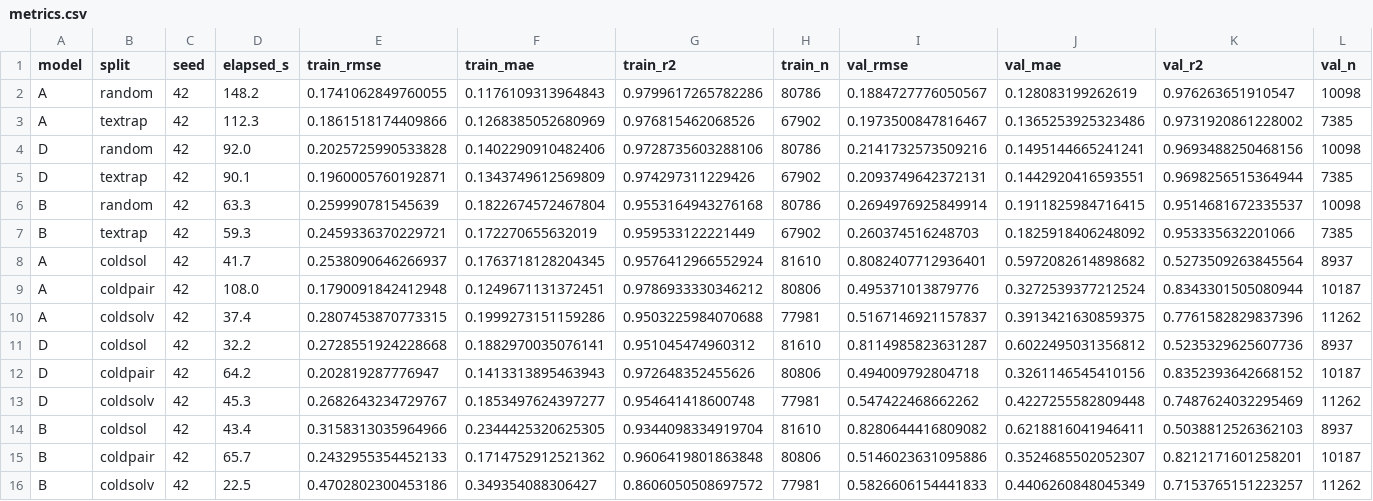
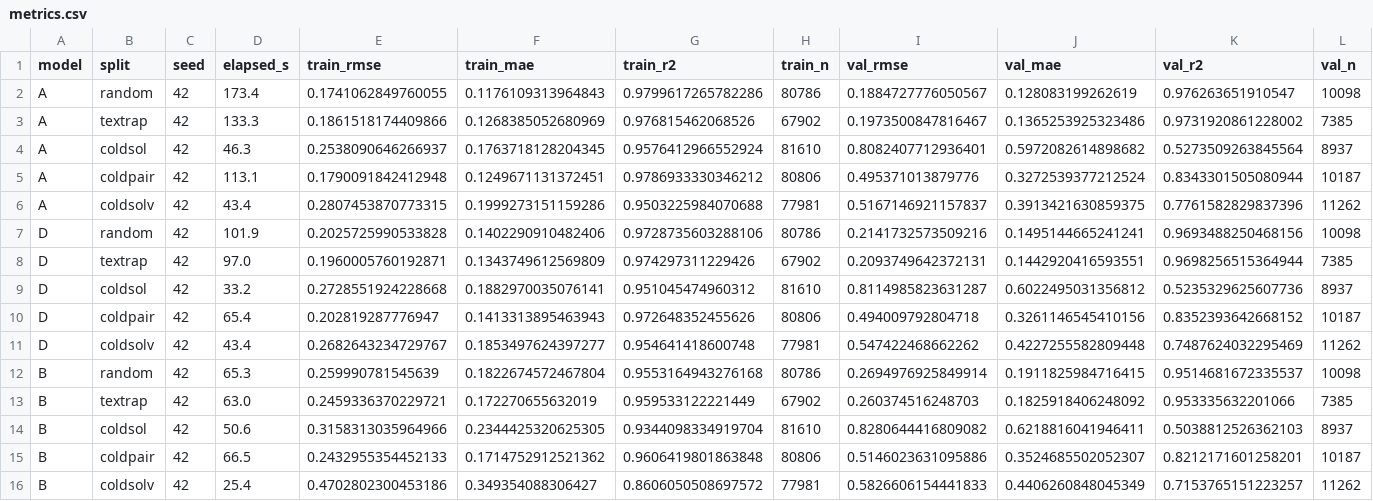
Before and after one commit to Sg182/ML_Projects, a CSV file: BigSolDB-T/results/metrics.csv, drawn as a sheet; only a part is shown; removed rows and columns are numbered as before the commit, all else as after; rows hold the shown columns only; the diff names each change by its address in the sheet, - before the commit and + after, or states it on an @@ line.

Commit message:
added the dataset

```diff
--- a/BigSolDB-T/results/metrics.csv
+++ b/BigSolDB-T/results/metrics.csv
-D2 (elapsed_s): 148.2
+D2 (elapsed_s): 173.4
-D3 (elapsed_s): 112.3
+D3 (elapsed_s): 133.3
-row 4: D | random | 42 | 92.0 | 0.2025725990533828 | 0.1402290910482406 | 0.9728735603288106 | 80786 | 0.2141732573509216 | 0.1495144665241241 | 0.9693488250468156 | 10098
-row 5: D | textrap | 42 | 90.1 | 0.1960005760192871 | 0.1343749612569809 | 0.974297311229426 | 67902 | 0.2093749642372131 | 0.1442920416593551 | 0.9698256515364944 | 7385
-row 6: B | random | 42 | 63.3 | 0.259990781545639 | 0.1822674572467804 | 0.9553164943276168 | 80786 | 0.2694976925849914 | 0.1911825984716415 | 0.9514681672335537 | 10098
-row 7: B | textrap | 42 | 59.3 | 0.2459336370229721 | 0.172270655632019 | 0.959533122221449 | 67902 | 0.260374516248703 | 0.1825918406248092 | 0.953335632201066 | 7385
-D4 (elapsed_s): 41.7
+D4 (elapsed_s): 46.3
-D5 (elapsed_s): 108.0
+D5 (elapsed_s): 113.1
-D6 (elapsed_s): 37.4
+D6 (elapsed_s): 43.4
+row 7: D | random | 42 | 101.9 | 0.2025725990533828 | 0.1402290910482406 | 0.9728735603288106 | 80786 | 0.2141732573509216 | 0.1495144665241241 | 0.9693488250468156 | 10098
+row 8: D | textrap | 42 | 97.0 | 0.1960005760192871 | 0.1343749612569809 | 0.974297311229426 | 67902 | 0.2093749642372131 | 0.1442920416593551 | 0.9698256515364944 | 7385
-D9 (elapsed_s): 32.2
+D9 (elapsed_s): 33.2
-D10 (elapsed_s): 64.2
+D10 (elapsed_s): 65.4
-D11 (elapsed_s): 45.3
+D11 (elapsed_s): 43.4
+row 12: B | random | 42 | 65.3 | 0.259990781545639 | 0.1822674572467804 | 0.9553164943276168 | 80786 | 0.2694976925849914 | 0.1911825984716415 | 0.9514681672335537 | 10098
+row 13: B | textrap | 42 | 63.0 | 0.2459336370229721 | 0.172270655632019 | 0.959533122221449 | 67902 | 0.260374516248703 | 0.1825918406248092 | 0.953335632201066 | 7385
-D14 (elapsed_s): 43.4
+D14 (elapsed_s): 50.6
-D15 (elapsed_s): 65.7
+D15 (elapsed_s): 66.5
-D16 (elapsed_s): 22.5
+D16 (elapsed_s): 25.4
```
